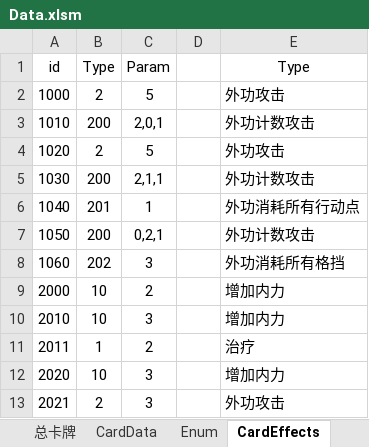
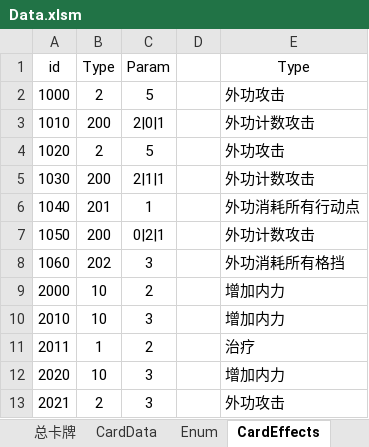
Before and after one commit to dqtoy/CardGame_TheTalesOfImmortal, an Excel workbook: Design/Data.xlsm, sheet CardEffects, drawn as a sheet; only a part is shown; values as stored, in another font and other column widths than the file's, no borders; charts and pictures not drawn; the diff names each change by its address in the sheet, - before the commit and + after, or states it on an @@ line.

```diff
--- a/Design/Data.xlsm (sheet CardEffects)
+++ b/Design/Data.xlsm (sheet CardEffects)
-C3: 2,0,1
+C3: 2|0|1
-C5: 2,1,1
+C5: 2|1|1
-C7: 0,2,1
+C7: 0|2|1
```
Also changed, not shown: charts or pictures, 2 other files.
